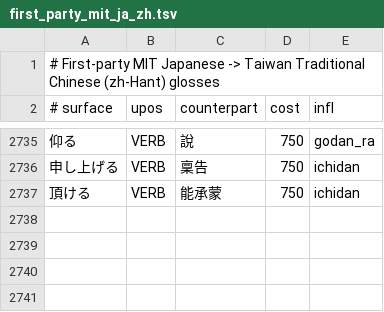
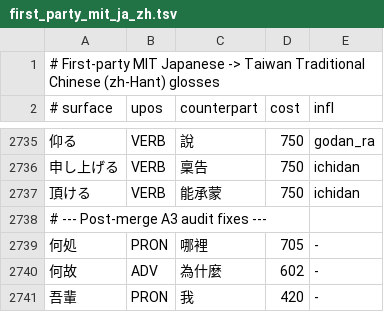
Before and after one commit to faberline/nlp, a TSV file: tools/lexicon_build/data/first_party_mit_ja_zh.tsv, drawn as a sheet; only a part is shown, gaps mark what is left out.

```diff
--- a/tools/lexicon_build/data/first_party_mit_ja_zh.tsv
+++ b/tools/lexicon_build/data/first_party_mit_ja_zh.tsv
@@ -2737 +2737,5 @@
 頂ける	VERB	能承蒙	750	ichidan
+# --- Post-merge A3 audit fixes ---
+何処	PRON	哪裡	705	-
+何故	ADV	為什麼	602	-
+吾輩	PRON	我	420	-
```
Also changed, not shown: tools/lexicon_build/data/ja_zh_false_friends.tsv, tools/lexicon_build/data/unihan_kango_glosses.tsv, 5 other files.
